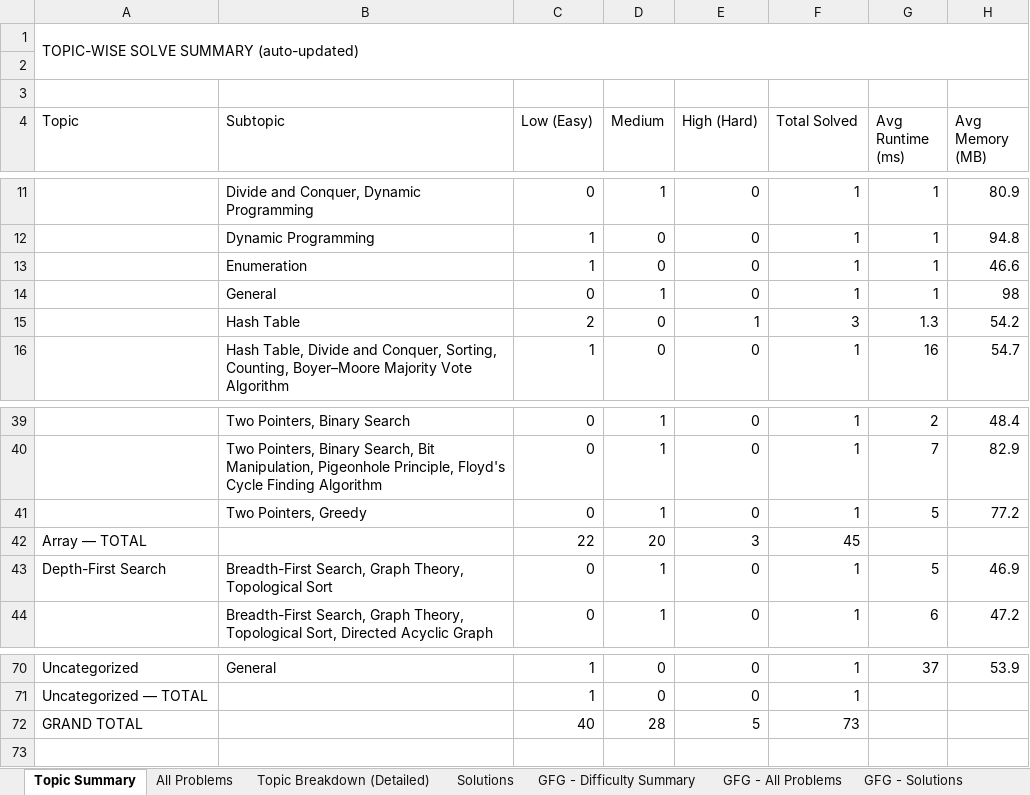
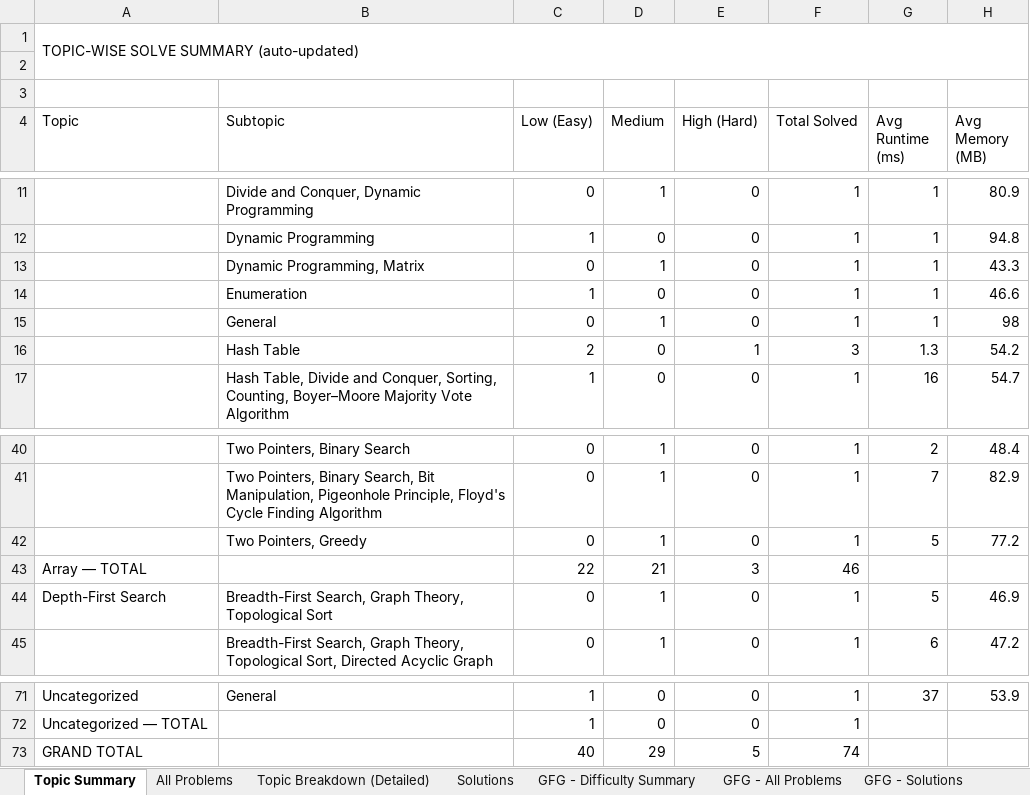
Before and after one commit to jaganathan-v/LeetCode_solutions, an Excel workbook: reports/LeetCode_Analytics.xlsx, sheet Topic Summary, drawn as a sheet; only a part is shown, gaps mark what is left out; values as stored, in another font and other column widths than the file's, no cell formats; addresses are those after the commit; the diff names each change by its address in the sheet, - before the commit and + after, or states it on an @@ line.

```diff
--- a/reports/LeetCode_Analytics.xlsx (sheet Topic Summary)
+++ b/reports/LeetCode_Analytics.xlsx (sheet Topic Summary)
+row 13:  | Dynamic Programming, Matrix | 0 | 1 | 0 | 1 | 1 | 43.3
-D43 (Medium): 20
+D43 (Medium): 21
-F43 (Total Solved): 45
+F43 (Total Solved): 46
-D73 (Medium): 28
+D73 (Medium): 29
-F73 (Total Solved): 73
+F73 (Total Solved): 74
```
Also changed, not shown: sheet All Problems, sheet Topic Breakdown (Detailed), sheet Solutions, sheet Cross-Platform Summary, cell formats, 1 other file.
